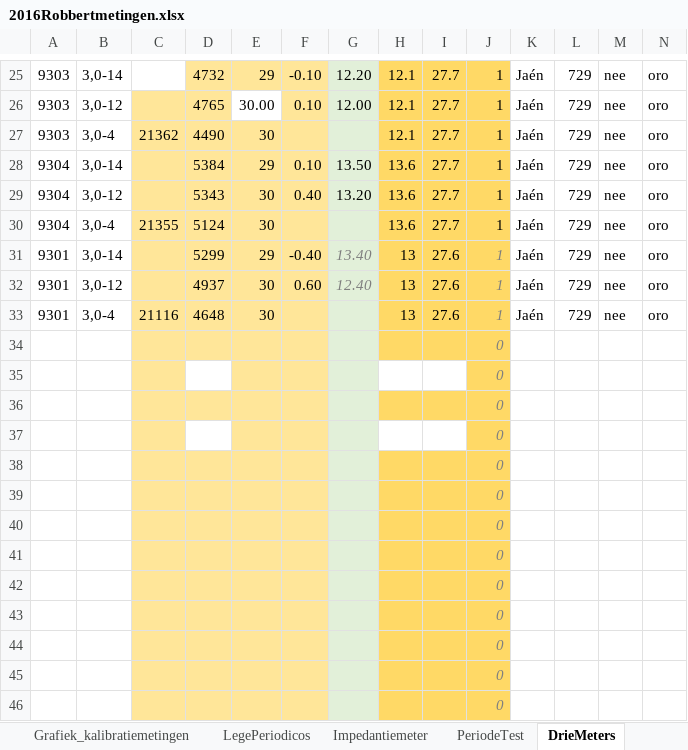
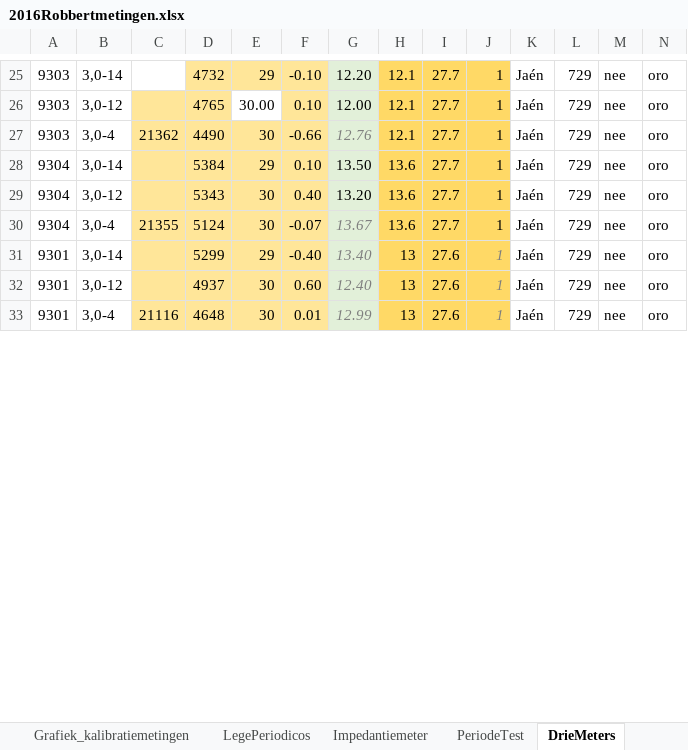
Before and after one commit to RobbertH/Metingen, an Excel workbook: 2016Robbertmetingen.xlsx, sheet DrieMeters, drawn as a sheet; only a part is shown, gaps mark what is left out; values as stored, in another font and other column widths than the file's, no borders; conditional formats not drawn; removed rows and columns are numbered as before the commit, all else as after; rows hold the shown columns only; the diff covers the shown part only; the diff names each change by its address in the sheet, - before the commit and + after, or states it on an @@ line.

```diff
--- a/2016Robbertmetingen.xlsx (sheet DrieMeters)
+++ b/2016Robbertmetingen.xlsx (sheet DrieMeters)
-F27: (empty)
+F27: -0.66
-G27: (empty)
+G27: 12.76
-F30: (empty)
+F30: -0.07
-G30: (empty)
+G30: 13.67
-F33: (empty)
+F33: 0.01
-G33: (empty)
+G33: 12.99
-row 34:  |  |  |  |  |  |  |  |  | 0
-row 35:  |  |  |  |  |  |  |  |  | 0
-row 36:  |  |  |  |  |  |  |  |  | 0
-row 37:  |  |  |  |  |  |  |  |  | 0
-row 38:  |  |  |  |  |  |  |  |  | 0
-row 39:  |  |  |  |  |  |  |  |  | 0
-row 40:  |  |  |  |  |  |  |  |  | 0
-row 41:  |  |  |  |  |  |  |  |  | 0
-row 42:  |  |  |  |  |  |  |  |  | 0
-row 43:  |  |  |  |  |  |  |  |  | 0
-row 44:  |  |  |  |  |  |  |  |  | 0
-row 45:  |  |  |  |  |  |  |  |  | 0
-row 46:  |  |  |  |  |  |  |  |  | 0
```
Also changed, not shown: 30 added rows, 17 removed rows and 33 edited cells elsewhere in this sheet.
